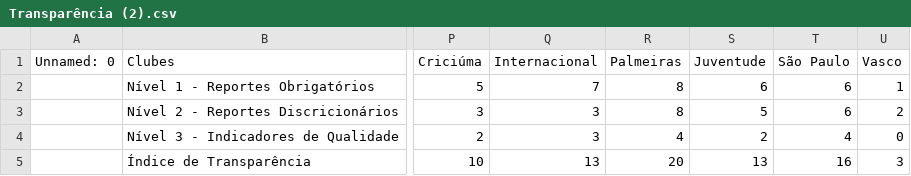
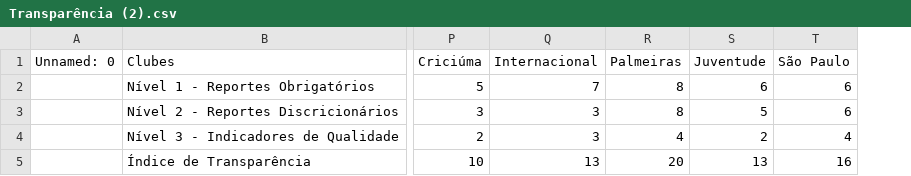
Before and after one commit to JAmerico1898/Financials-2025, a CSV file: Transparência (2).csv, drawn as a sheet; only a part is shown, gaps mark what is left out; the diff names each change by its address in the sheet, - before the commit and + after, or states it on an @@ line.

Commit message:
Update Transparência (2).csv

```diff
--- a/Transparência (2).csv
+++ b/Transparência (2).csv
-column U (Vasco), rows 2-5: 1 | 2 | 0 | 3
```
